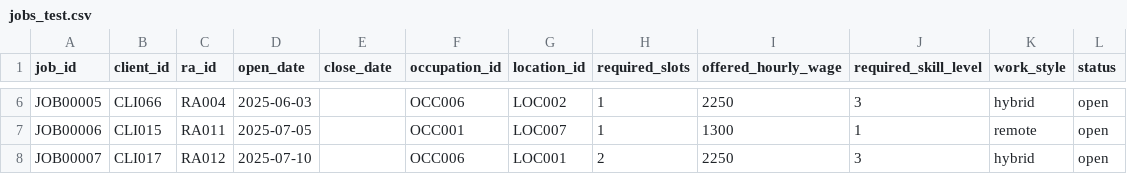
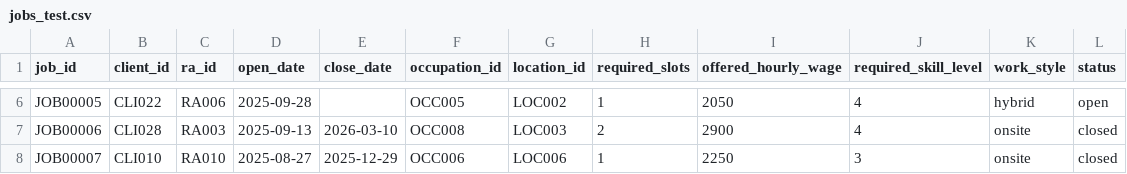
Before and after one commit to k-tomoe/recruitment-analytics-portfolio, a CSV file: data/raw/jobs_test.csv, drawn as a sheet; only a part is shown, gaps mark what is left out; the diff covers the shown part only; the diff names each change by its address in the sheet, - before the commit and + after, or states it on an @@ line.

```diff
--- a/data/raw/jobs_test.csv
+++ b/data/raw/jobs_test.csv
-B6 (client_id): CLI066
+B6 (client_id): CLI022
-C6 (ra_id): RA004
+C6 (ra_id): RA006
-D6 (open_date): 2025-06-03
+D6 (open_date): 2025-09-28
-F6 (occupation_id): OCC006
+F6 (occupation_id): OCC005
-I6 (offered_hourly_wage): 2250
+I6 (offered_hourly_wage): 2050
-J6 (required_skill_level): 3
+J6 (required_skill_level): 4
-B7 (client_id): CLI015
+B7 (client_id): CLI028
-C7 (ra_id): RA011
+C7 (ra_id): RA003
-D7 (open_date): 2025-07-05
+D7 (open_date): 2025-09-13
-E7 (close_date): (empty)
+E7 (close_date): 2026-03-10
-F7 (occupation_id): OCC001
+F7 (occupation_id): OCC008
-G7 (location_id): LOC007
+G7 (location_id): LOC003
-H7 (required_slots): 1
+H7 (required_slots): 2
-I7 (offered_hourly_wage): 1300
+I7 (offered_hourly_wage): 2900
-J7 (required_skill_level): 1
+J7 (required_skill_level): 4
-K7 (work_style): remote
+K7 (work_style): onsite
-L7:L8 (status): open
+L7:L8 (status): closed
-B8 (client_id): CLI017
+B8 (client_id): CLI010
-C8 (ra_id): RA012
+C8 (ra_id): RA010
-D8 (open_date): 2025-07-10
+D8 (open_date): 2025-08-27
-E8 (close_date): (empty)
+E8 (close_date): 2025-12-29
-G8 (location_id): LOC001
+G8 (location_id): LOC006
-H8 (required_slots): 2
+H8 (required_slots): 1
-K8 (work_style): hybrid
+K8 (work_style): onsite
```
Also changed, not shown: 146 edited cells elsewhere in this file, data/raw/applications_test.csv, data/raw/candidate_experiences_test.csv, 19 other files.
